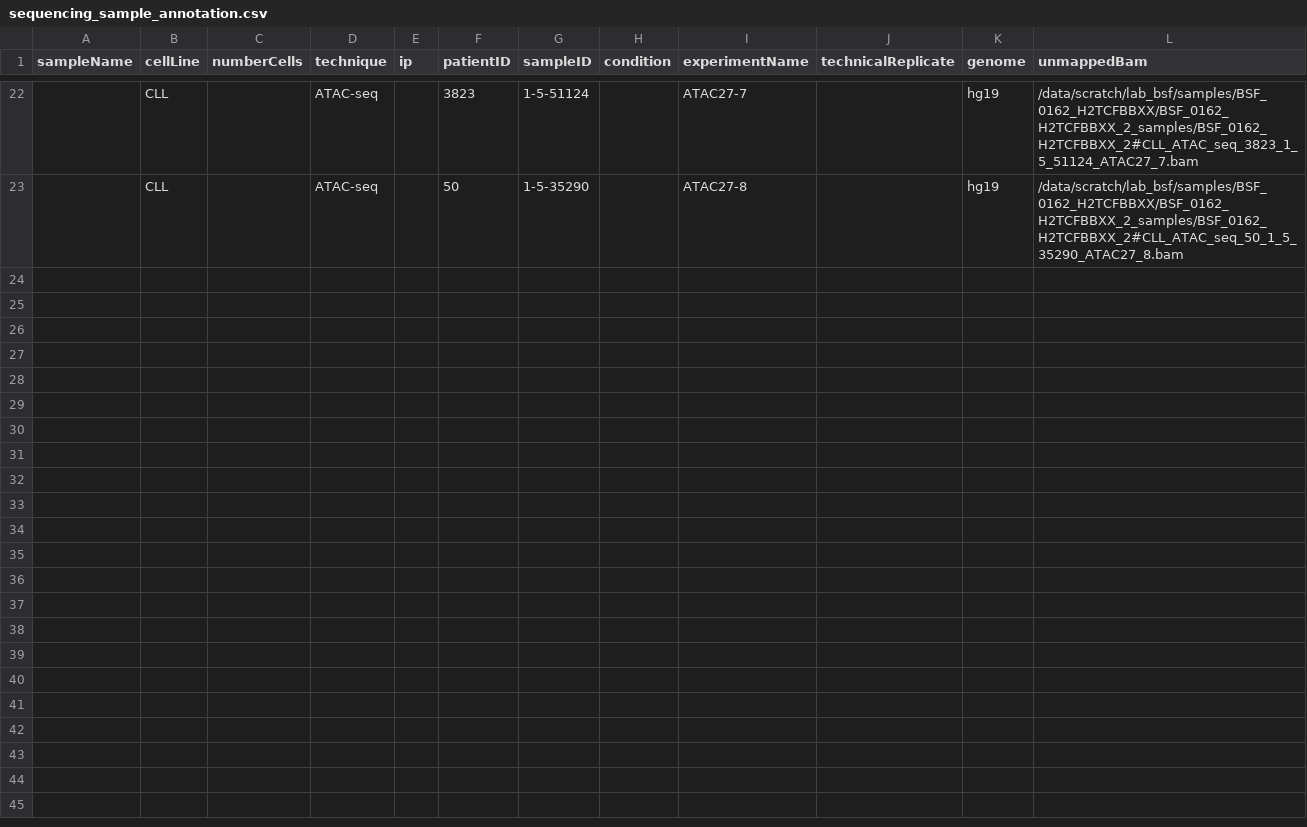
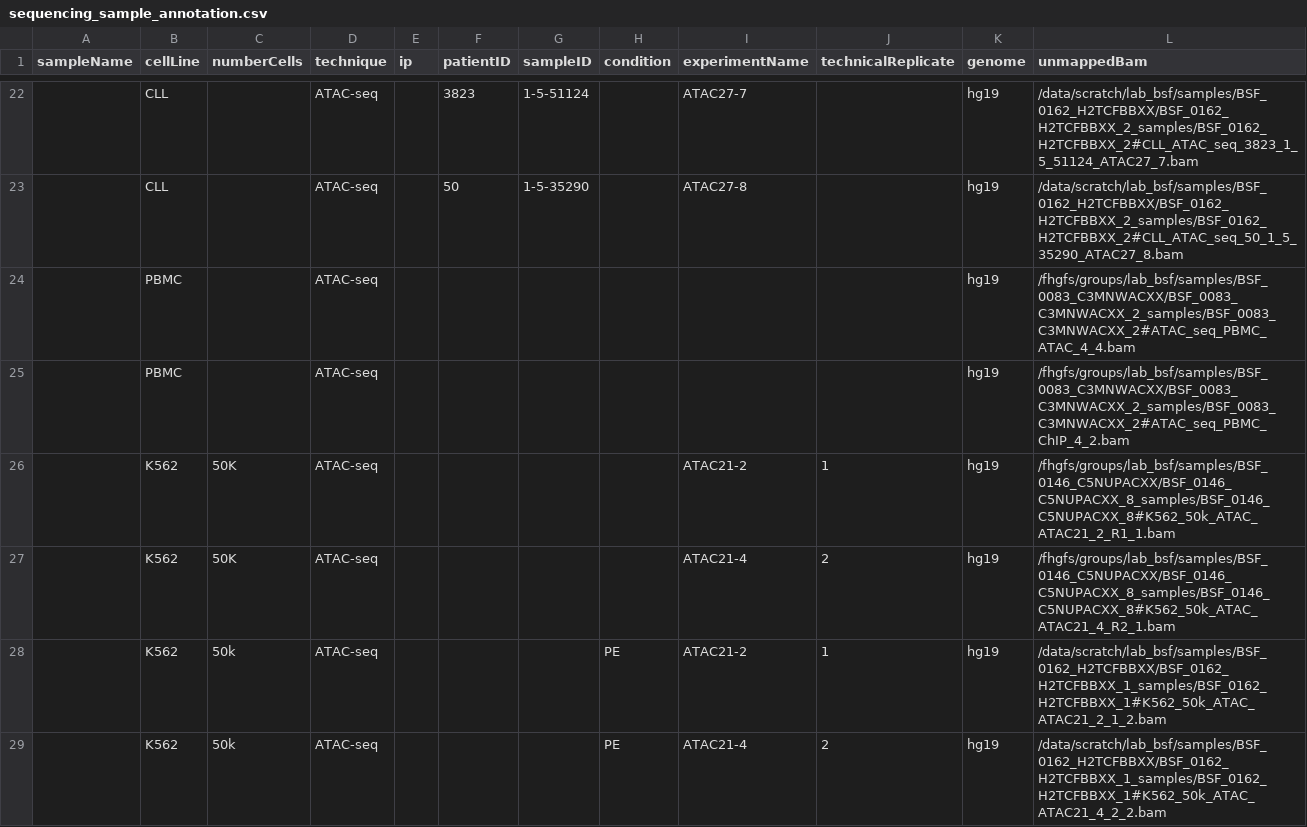
Before and after one commit to zeehio/cll-chromatin, a CSV file: metadata/sequencing_sample_annotation.csv, drawn as a sheet; only a part is shown, gaps mark what is left out; the diff names each change by its address in the sheet, - before the commit and + after, or states it on an @@ line.

Commit message:
add outgroup samples

```diff
--- a/metadata/sequencing_sample_annotation.csv
+++ b/metadata/sequencing_sample_annotation.csv
+row 24:  | PBMC |  | ATAC-seq |  |  |  |  |  |  | hg19 | /fhgfs/groups/lab_bsf/samples/BSF_0083_C3MNWACXX/BSF_0083_C3MNWACXX_2_samples/BSF_0083_C3MNWACXX_2#ATAC_seq_PBMC_ATAC_4_4.bam
+row 25:  | PBMC |  | ATAC-seq |  |  |  |  |  |  | hg19 | /fhgfs/groups/lab_bsf/samples/BSF_0083_C3MNWACXX/BSF_0083_C3MNWACXX_2_samples/BSF_0083_C3MNWACXX_2#ATAC_seq_PBMC_ChIP_4_2.bam
+row 26:  | K562 | 50K | ATAC-seq |  |  |  |  | ATAC21-2 | 1 | hg19 | /fhgfs/groups/lab_bsf/samples/BSF_0146_C5NUPACXX/BSF_0146_C5NUPACXX_8_samples/BSF_0146_C5NUPACXX_8#K562_50k_ATAC_ATAC21_2_R1_1.bam
+row 27:  | K562 | 50K | ATAC-seq |  |  |  |  | ATAC21-4 | 2 | hg19 | /fhgfs/groups/lab_bsf/samples/BSF_0146_C5NUPACXX/BSF_0146_C5NUPACXX_8_samples/BSF_0146_C5NUPACXX_8#K562_50k_ATAC_ATAC21_4_R2_1.bam
+row 28:  | K562 | 50k | ATAC-seq |  |  |  | PE | ATAC21-2 | 1 | hg19 | /data/scratch/lab_bsf/samples/BSF_0162_H2TCFBBXX/BSF_0162_H2TCFBBXX_1_samples/BSF_0162_H2TCFBBXX_1#K562_50k_ATAC_ATAC21_2_1_2.bam
+row 29:  | K562 | 50k | ATAC-seq |  |  |  | PE | ATAC21-4 | 2 | hg19 | /data/scratch/lab_bsf/samples/BSF_0162_H2TCFBBXX/BSF_0162_H2TCFBBXX_1_samples/BSF_0162_H2TCFBBXX_1#K562_50k_ATAC_ATAC21_4_2_2.bam
```
